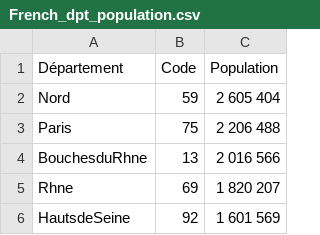
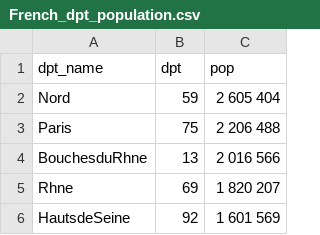
Before and after one commit to AdamDataScience/French_Names_1900_2020_INSEE, a CSV file: Data/French_dpt_population.csv, drawn as a sheet; only a part is shown; removed rows and columns are numbered as before the commit, all else as after; the diff names each change by its address in the sheet, - before the commit and + after, or states it on an @@ line.

Commit message:
Update French_dpt_population.csv

```diff
--- a/Data/French_dpt_population.csv
+++ b/Data/French_dpt_population.csv
-row 1: Département | Code | Population
+row 1: dpt_name | dpt | pop
```
